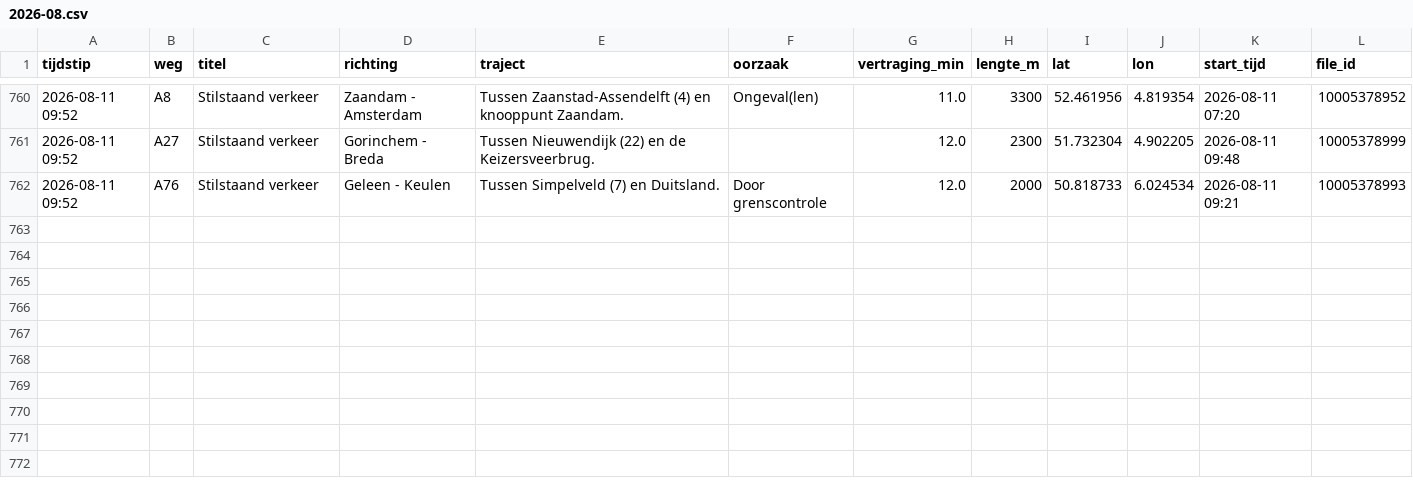
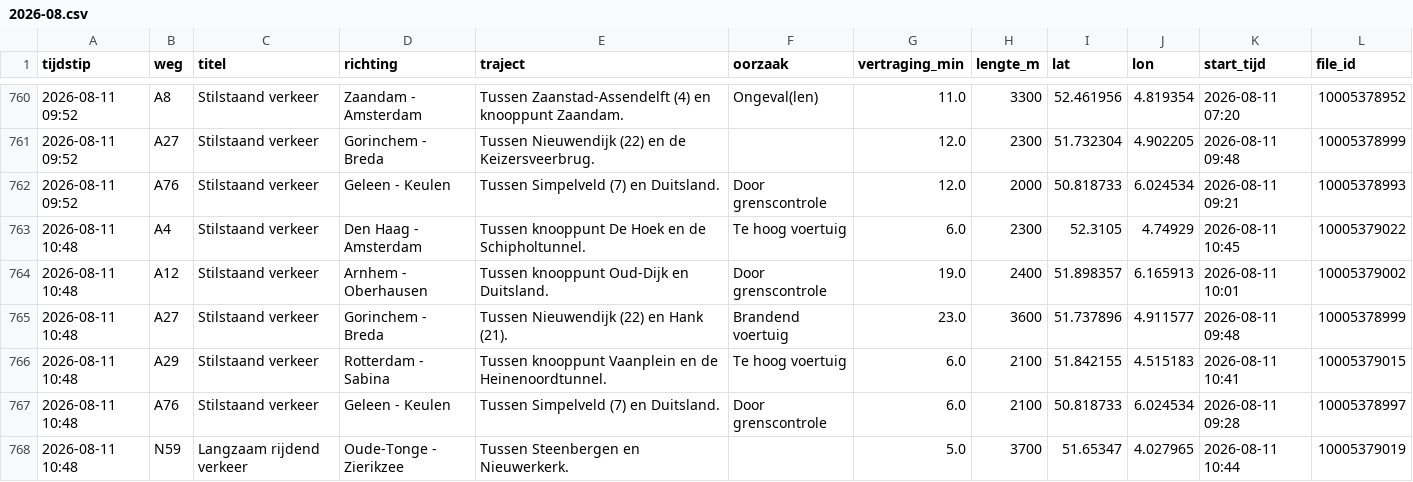
Before and after one commit to YvesW81/test-3, a CSV file: data/files/2026-08.csv, drawn as a sheet; only a part is shown, gaps mark what is left out; the diff names each change by its address in the sheet, - before the commit and + after, or states it on an @@ line.

```diff
--- a/data/files/2026-08.csv
+++ b/data/files/2026-08.csv
+row 763: 2026-08-11 10:48 | A4 | Stilstaand verkeer | Den Haag - Amsterdam | Tussen knooppunt De Hoek en de Schipholtunnel. | Te hoog voertuig | 6.0 | 2300 | 52.3105 | 4.74929 | 2026-08-11 10:45 | 10005379022
+row 764: 2026-08-11 10:48 | A12 | Stilstaand verkeer | Arnhem - Oberhausen | Tussen knooppunt Oud-Dijk en Duitsland. | Door grenscontrole | 19.0 | 2400 | 51.898357 | 6.165913 | 2026-08-11 10:01 | 10005379002
+row 765: 2026-08-11 10:48 | A27 | Stilstaand verkeer | Gorinchem - Breda | Tussen Nieuwendijk (22) en Hank (21). | Brandend voertuig | 23.0 | 3600 | 51.737896 | 4.911577 | 2026-08-11 09:48 | 10005378999
+row 766: 2026-08-11 10:48 | A29 | Stilstaand verkeer | Rotterdam - Sabina | Tussen knooppunt Vaanplein en de Heinenoordtunnel. | Te hoog voertuig | 6.0 | 2100 | 51.842155 | 4.515183 | 2026-08-11 10:41 | 10005379015
+row 767: 2026-08-11 10:48 | A76 | Stilstaand verkeer | Geleen - Keulen | Tussen Simpelveld (7) en Duitsland. | Door grenscontrole | 6.0 | 2100 | 50.818733 | 6.024534 | 2026-08-11 09:28 | 10005378997
+row 768: 2026-08-11 10:48 | N59 | Langzaam rijdend verkeer | Oude-Tonge - Zierikzee | Tussen Steenbergen en Nieuwerkerk. |  | 5.0 | 3700 | 51.65347 | 4.027965 | 2026-08-11 10:44 | 10005379019
```
Also changed, not shown: data/totalen.csv.
